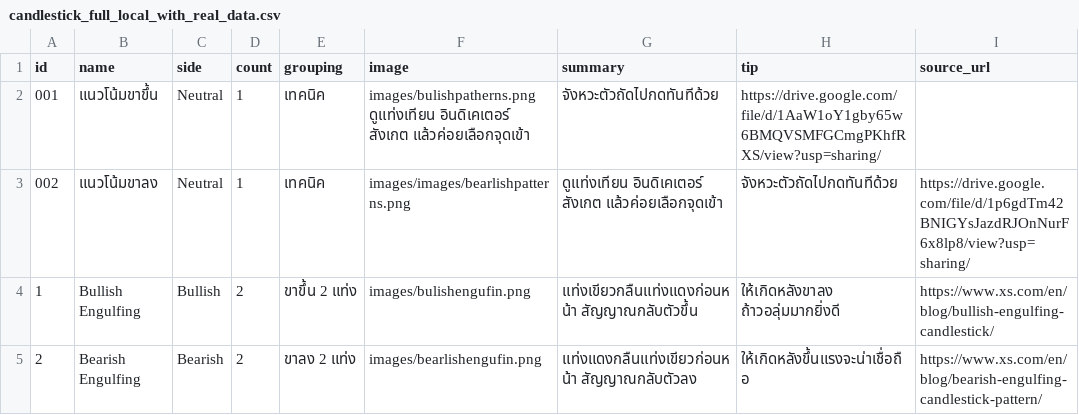
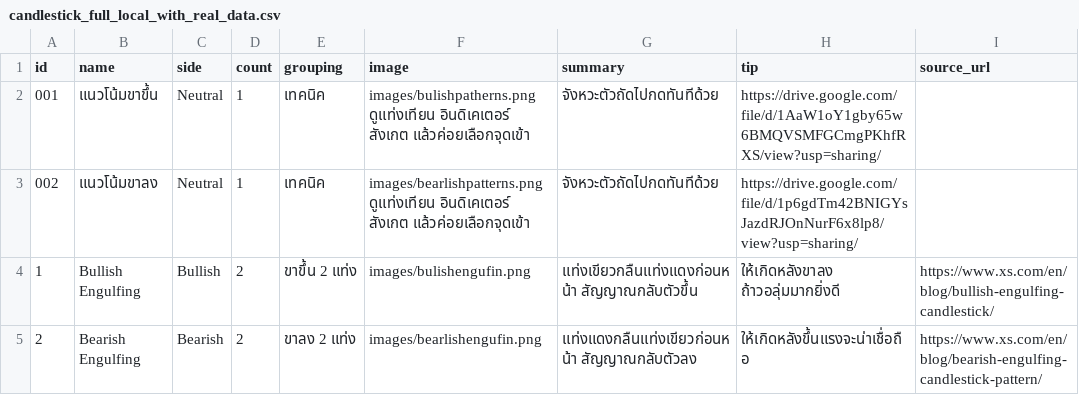
Before and after one commit to tontakankeawpang321-glitch/krsitsdeeka, a CSV file: candlestick_full_local_with_real_data.csv, drawn as a sheet; only a part is shown; the diff names each change by its address in the sheet, - before the commit and + after, or states it on an @@ line.

Commit message:
Update candlestick_full_local_with_real_data.csv

```diff
--- a/candlestick_full_local_with_real_data.csv
+++ b/candlestick_full_local_with_real_data.csv
-F3 (image): images/images/bearlishpatterns.png
+F3 (image): images/bearlishpatterns.png ดูแท่งเทียน อินดิเคเตอร์ สังเกต แล้วค่อยเลือกจุดเข้า
-G3 (summary): ดูแท่งเทียน อินดิเคเตอร์ สังเกต แล้วค่อยเลือกจุดเข้า
+G3 (summary): จังหวะตัวถัดไปกดทันทีด้วย
-H3 (tip): จังหวะตัวถัดไปกดทันทีด้วย
+H3 (tip): https://drive.google.com/file/d/1p6gdTm42BNIGYsJazdRJOnNurF6x8lp8/view?usp=sharing/
-I3 (source_url): https://drive.google.com/file/d/1p6gdTm42BNIGYsJazdRJOnNurF6x8lp8/view?usp=sharing/
+I3 (source_url): (empty)
```
